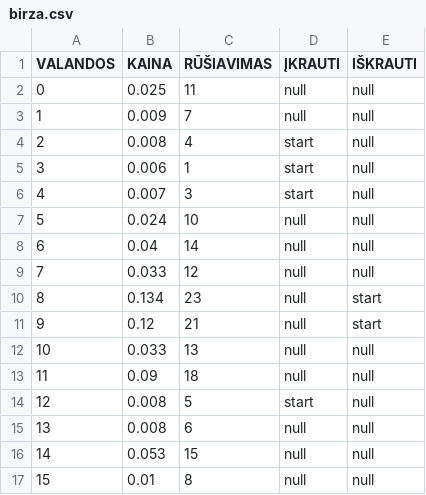
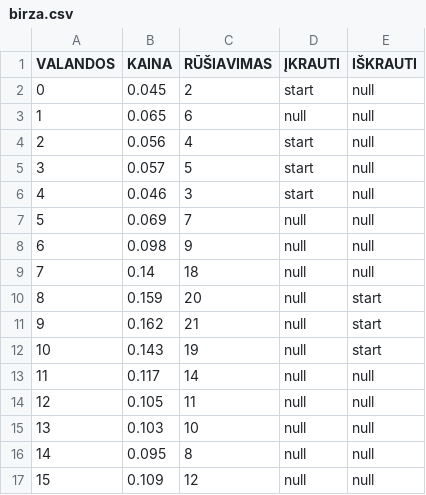
Before and after one commit to Marulis60/saules_elektrine_new, a CSV file: mysite/solar/birza.csv, drawn as a sheet; only a part is shown; the diff covers the shown part only.

```diff
--- a/mysite/solar/birza.csv
+++ b/mysite/solar/birza.csv
@@ -1,17 +1,17 @@
 VALANDOS,KAINA,RŪŠIAVIMAS,ĮKRAUTI,IŠKRAUTI
-0,0.025,11,null,null
-1,0.009,7,null,null
-2,0.008,4,start,null
-3,0.006,1,start,null
-4,0.007,3,start,null
-5,0.024,10,null,null
-6,0.04,14,null,null
-7,0.033,12,null,null
-8,0.134,23,null,start
-9,0.12,21,null,start
-10,0.033,13,null,null
-11,0.09,18,null,null
-12,0.008,5,start,null
-13,0.008,6,null,null
-14,0.053,15,null,null
-15,0.01,8,null,null
+0,0.045,2,start,null
+1,0.065,6,null,null
+2,0.056,4,start,null
+3,0.057,5,start,null
+4,0.046,3,start,null
+5,0.069,7,null,null
+6,0.098,9,null,null
+7,0.14,18,null,null
+8,0.159,20,null,start
+9,0.162,21,null,start
+10,0.143,19,null,start
+11,0.117,14,null,null
+12,0.105,11,null,null
+13,0.103,10,null,null
+14,0.095,8,null,null
+15,0.109,12,null,null
```
Also changed, not shown: 18 edited cells elsewhere in this file, 6 other files.
